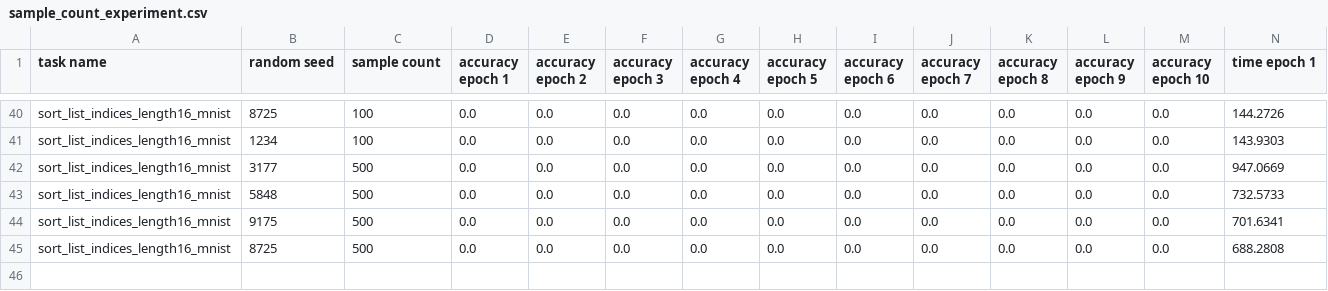
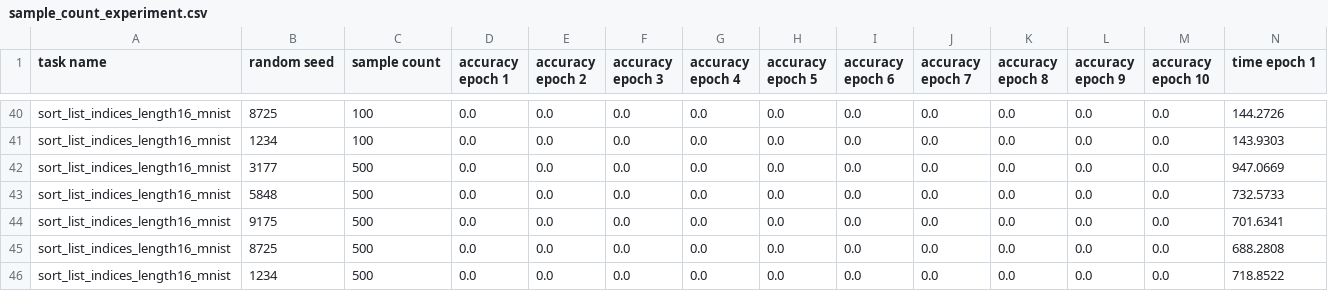
Before and after one commit to alaiasolkobreslin/ISED, a CSV file: generation-pipeline/sample_count_experiment.csv, drawn as a sheet; only a part is shown, gaps mark what is left out; rows hold the shown columns only; the diff names each change by its address in the sheet, - before the commit and + after, or states it on an @@ line.

Commit message:
another sample count line

```diff
--- a/generation-pipeline/sample_count_experiment.csv
+++ b/generation-pipeline/sample_count_experiment.csv
+row 46: sort_list_indices_length16_mnist | 1234 | 500 | 0.0 | 0.0 | 0.0 | 0.0 | 0.0 | 0.0 | 0.0 | 0.0 | 0.0 | 0.0 | 718.8522
```
